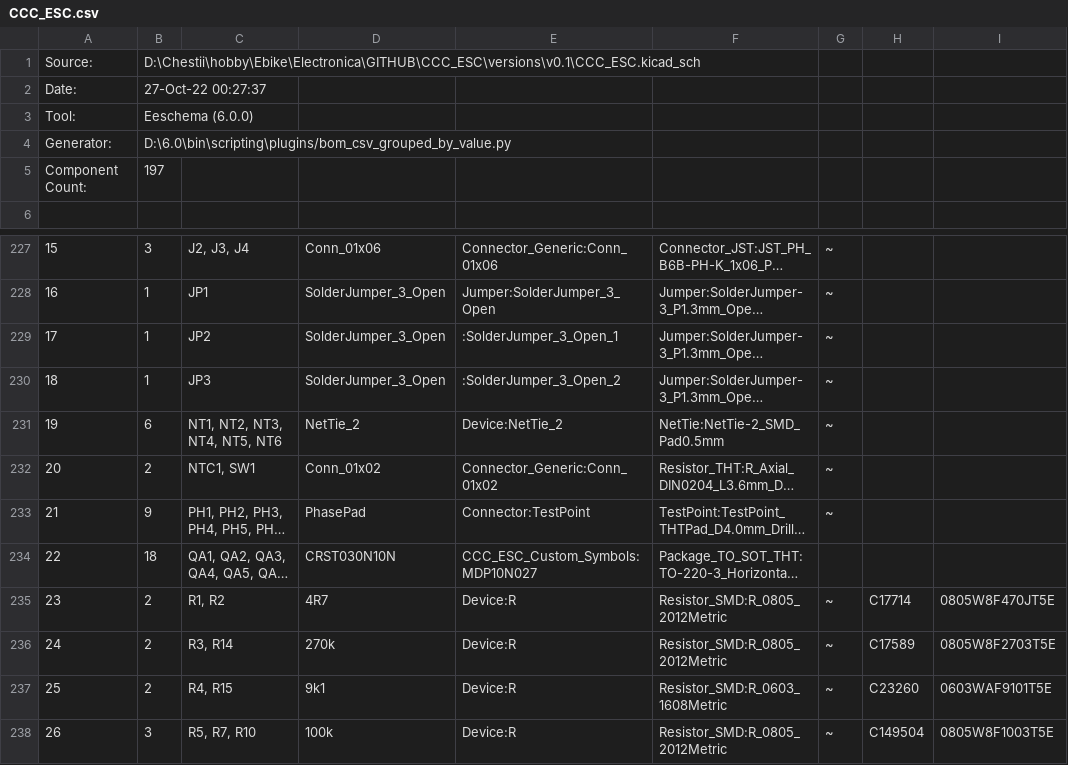
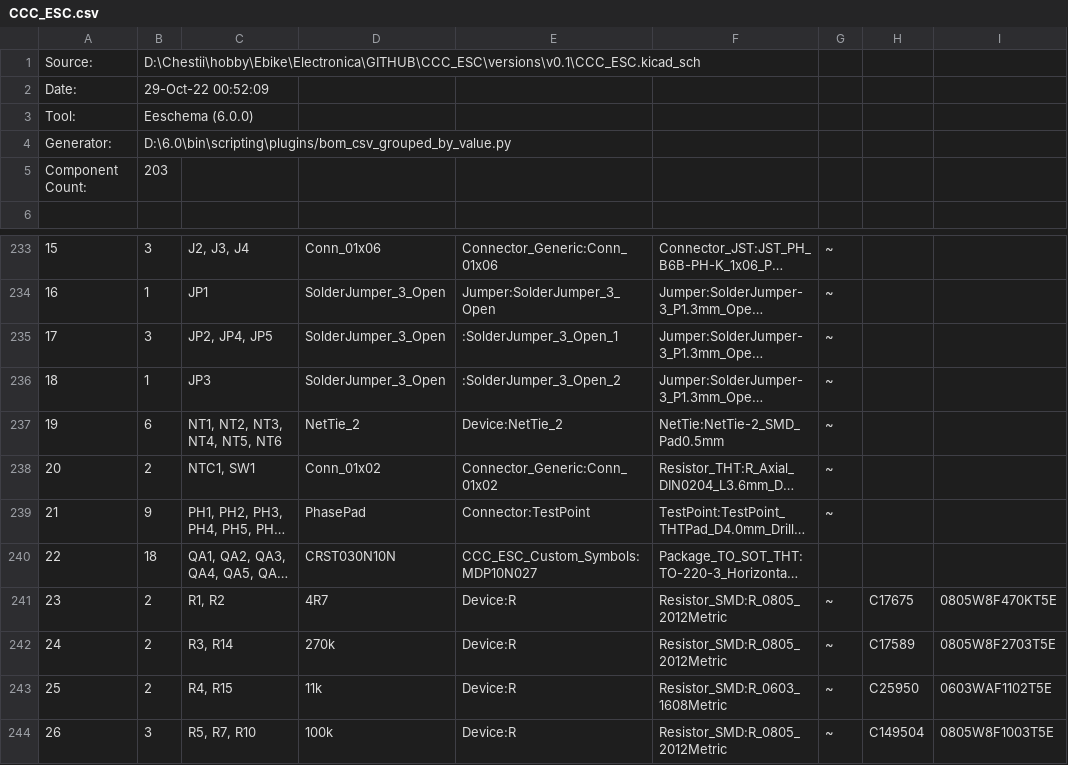
Before and after one commit to badgineer/MP2-ESC, a CSV file: versions/v0.1/CCC_ESC.csv, drawn as a sheet; only a part is shown, gaps mark what is left out; long unchanged cells end in …; addresses are those after the commit; the diff covers the shown part only; the diff names each change by its address in the sheet, - before the commit and + after, or states it on an @@ line.

```diff
--- a/versions/v0.1/CCC_ESC.csv
+++ b/versions/v0.1/CCC_ESC.csv
-B2: 27-Oct-22 00:27:37
+B2: 29-Oct-22 00:52:09
-B5: 197
+B5: 203
-B235: 1
+B235: 3
-C235: JP2
+C235: JP2, JP4, JP5
-H241: C17714
+H241: C17675
-I241: 0805W8F470JT5E
+I241: 0805W8F470KT5E
-D243: 9k1
+D243: 11k
-H243: C23260
+H243: C25950
-I243: 0603WAF9101T5E
+I243: 0603WAF1102T5E
```
Also changed, not shown: 7 added rows, 12 edited cells and row numbers in column A elsewhere in this file, versions/v0.1/JLCPCB_files/CCC_ESC_bom_jlc.csv, versions/v0.1/JLCPCB_files/CCC_ESC_cpl_jlc.csv, 18 other files.
